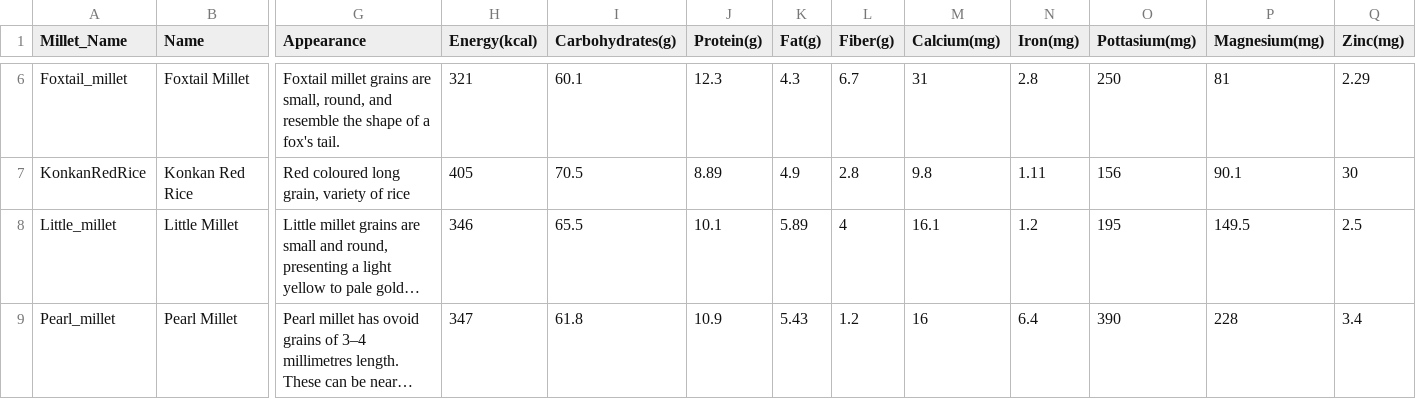
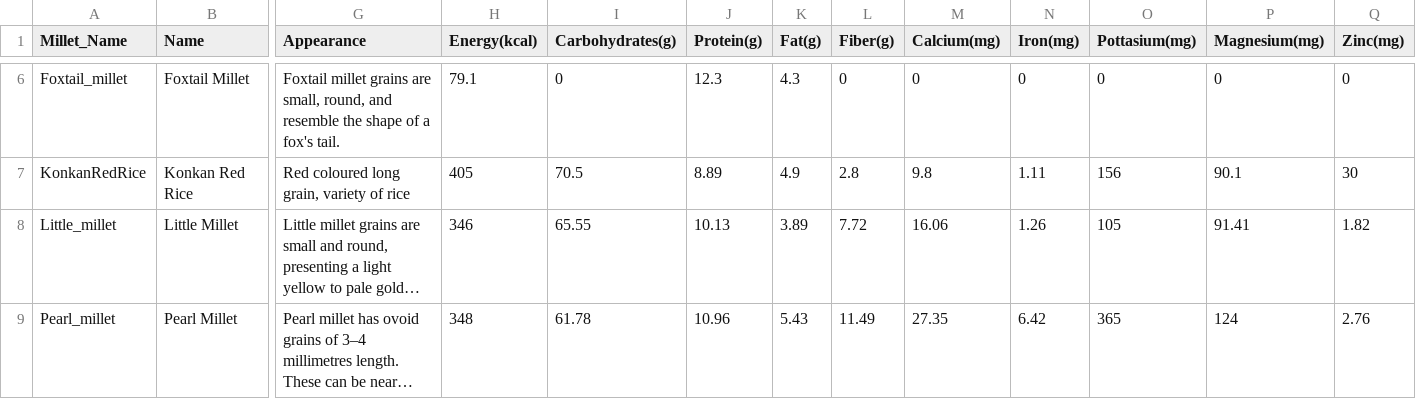
Before and after one commit to asthachaudhari/MilletRecognition, a CSV file: millets_information.csv, drawn as a sheet; only a part is shown, gaps mark what is left out; long unchanged cells end in …; the diff covers the shown part only; the diff names each change by its address in the sheet, - before the commit and + after, or states it on an @@ line.

```diff
--- a/millets_information.csv
+++ b/millets_information.csv
-H6 (Energy(kcal)): 321
+H6 (Energy(kcal)): 79.1
-I6 (Carbohydrates(g)): 60.1
+I6 (Carbohydrates(g)): 0
-L6 (Fiber(g)): 6.7
+L6 (Fiber(g)): 0
-M6 (Calcium(mg)): 31
+M6 (Calcium(mg)): 0
-N6 (Iron(mg)): 2.8
+N6 (Iron(mg)): 0
-O6 (Pottasium(mg)): 250
+O6 (Pottasium(mg)): 0
-P6 (Magnesium(mg)): 81
+P6 (Magnesium(mg)): 0
-Q6 (Zinc(mg)): 2.29
+Q6 (Zinc(mg)): 0
-I8 (Carbohydrates(g)): 65.5
+I8 (Carbohydrates(g)): 65.55
-J8 (Protein(g)): 10.1
+J8 (Protein(g)): 10.13
-K8 (Fat(g)): 5.89
+K8 (Fat(g)): 3.89
-L8 (Fiber(g)): 4
+L8 (Fiber(g)): 7.72
-M8 (Calcium(mg)): 16.1
+M8 (Calcium(mg)): 16.06
-N8 (Iron(mg)): 1.2
+N8 (Iron(mg)): 1.26
-O8 (Pottasium(mg)): 195
+O8 (Pottasium(mg)): 105
-P8 (Magnesium(mg)): 149.5
+P8 (Magnesium(mg)): 91.41
-Q8 (Zinc(mg)): 2.5
+Q8 (Zinc(mg)): 1.82
-H9 (Energy(kcal)): 347
+H9 (Energy(kcal)): 348
-I9 (Carbohydrates(g)): 61.8
+I9 (Carbohydrates(g)): 61.78
-J9 (Protein(g)): 10.9
+J9 (Protein(g)): 10.96
-L9 (Fiber(g)): 1.2
+L9 (Fiber(g)): 11.49
-M9 (Calcium(mg)): 16
+M9 (Calcium(mg)): 27.35
-N9 (Iron(mg)): 6.4
+N9 (Iron(mg)): 6.42
-O9 (Pottasium(mg)): 390
+O9 (Pottasium(mg)): 365
-P9 (Magnesium(mg)): 228
+P9 (Magnesium(mg)): 124
-Q9 (Zinc(mg)): 3.4
+Q9 (Zinc(mg)): 2.76
```
Also changed, not shown: 26 edited cells elsewhere in this file.
